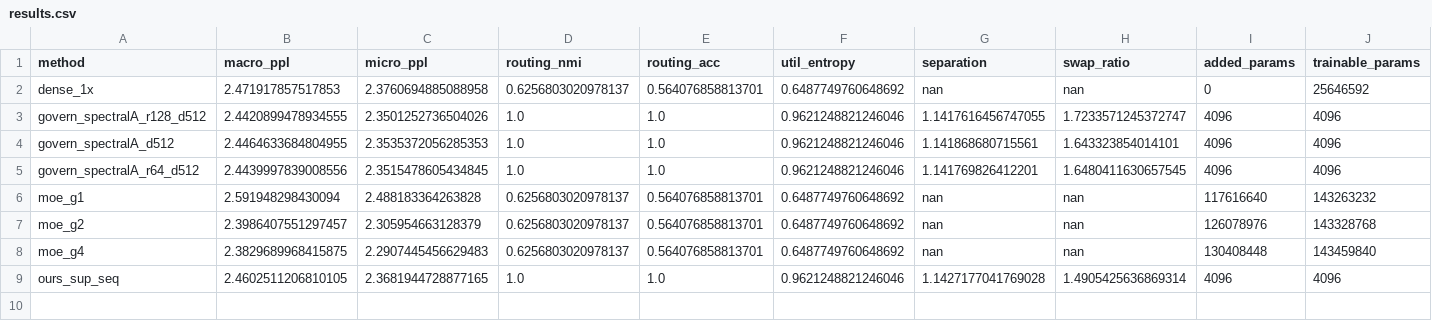
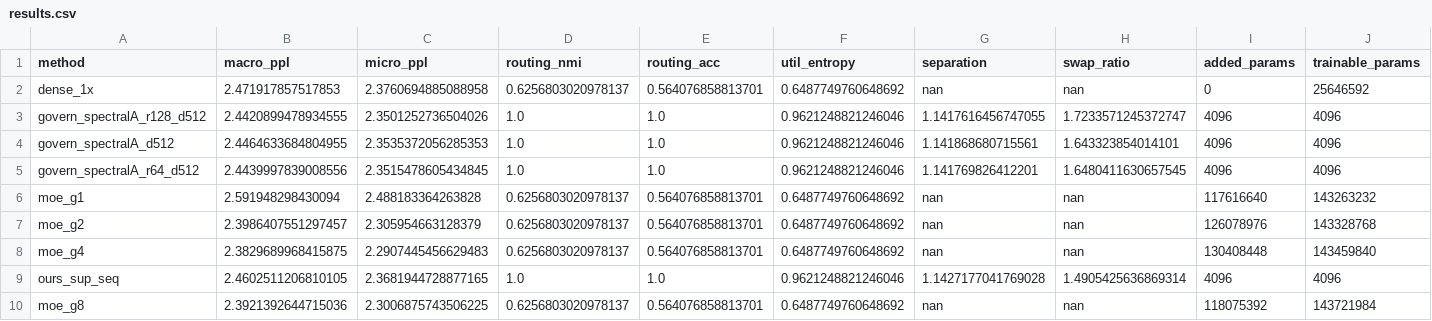
Before and after one commit to karthiksing05/soft-moe, a CSV file: reports/capacity/results.csv, drawn as a sheet; only a part is shown; rows hold the shown columns only; the diff names each change by its address in the sheet, - before the commit and + after, or states it on an @@ line.

Commit message:
Add G8 to capacity ladder: granularity peaks at G4 (2.383), over-fragments at G8 (2.392)
Full MoE granularity ladder: G1 2.592 -> G2 2.399 -> G4 2.383 (optimum) -> G8 2.392 (too-narrow
experts, Krajewski granularity-optimum). Every point still below governance's flat ~2.44 ceiling.
Figure + table updated.

```diff
--- a/reports/capacity/results.csv
+++ b/reports/capacity/results.csv
+row 10: moe_g8 | 2.3921392644715036 | 2.3006875743506225 | 0.6256803020978137 | 0.564076858813701 | 0.6487749760648692 | nan | nan | 118075392 | 143721984
```
Also changed, not shown: 2 other files.
